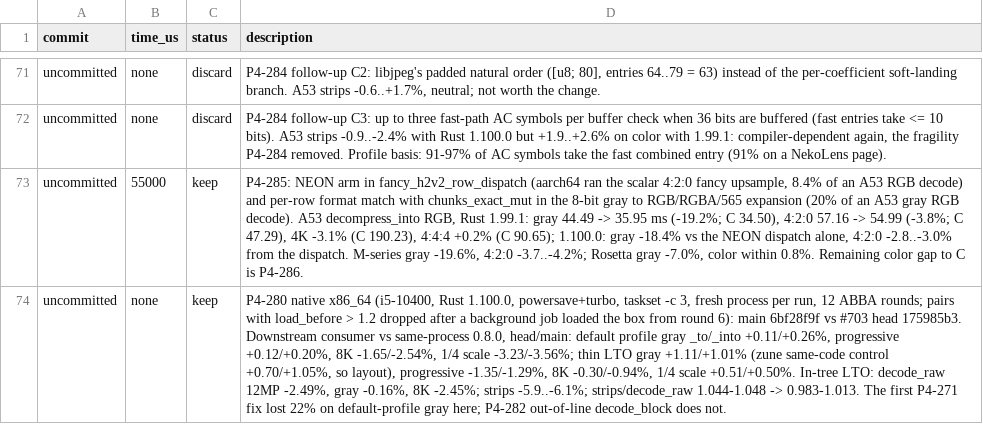
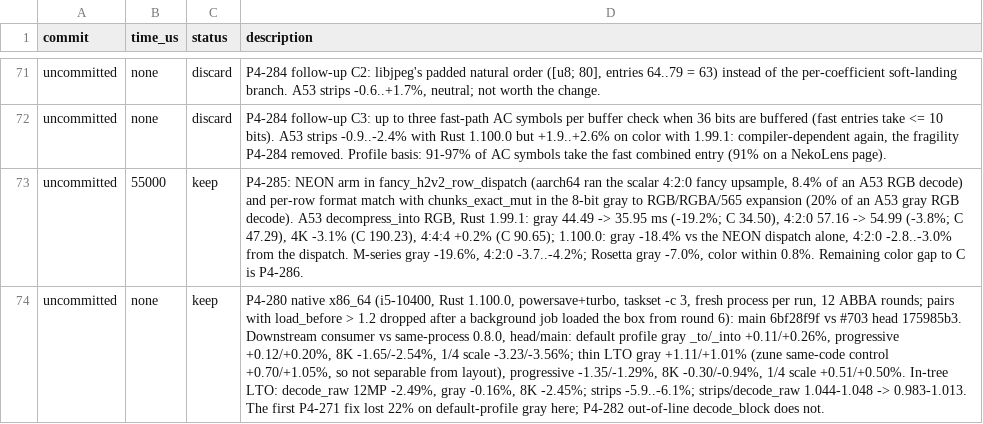
Before and after one commit to developer0hye/libjpeg-turbo-rs, a TSV file: experiments/pipeline.tsv, drawn as a sheet; only a part is shown, gaps mark what is left out; the diff names each change by its address in the sheet, - before the commit and + after, or states it on an @@ line.

```diff
--- a/experiments/pipeline.tsv
+++ b/experiments/pipeline.tsv
-D74 (description): …+0.70/+1.05%, so layout), progressive…
+D74 (description): …+0.70/+1.05%, so not separable from layout), progressive…
```
Also changed, not shown: 3 other files.
